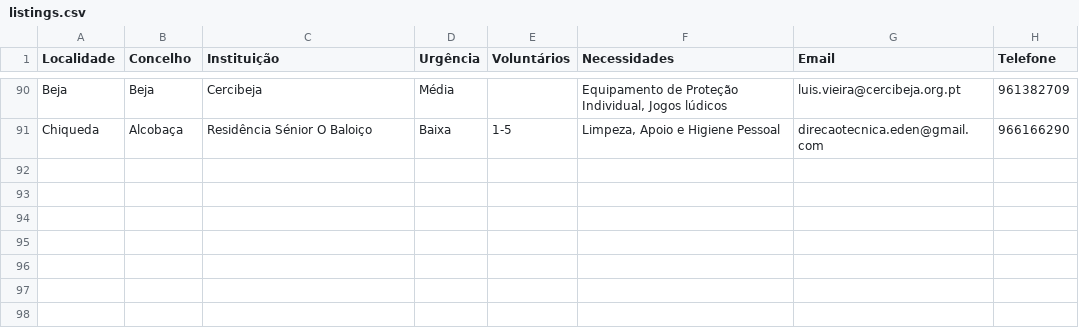
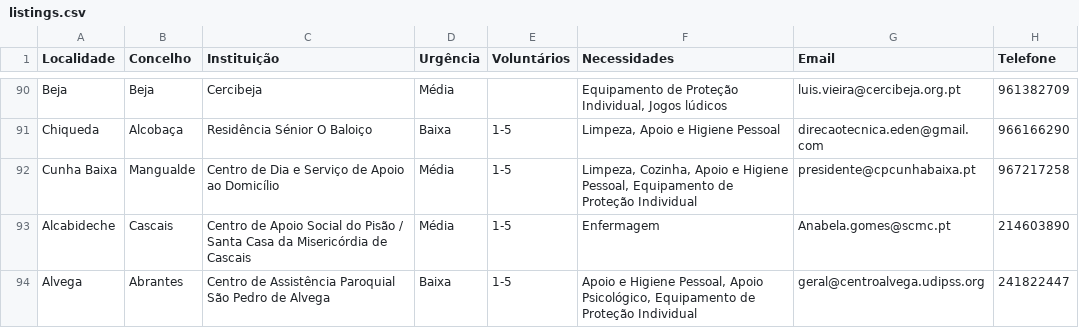
Before and after one commit to colobas/voluntarios-covid19, a CSV file: data/listings.csv, drawn as a sheet; only a part is shown, gaps mark what is left out.

```diff
--- a/data/listings.csv
+++ b/data/listings.csv
@@ -91 +91,4 @@ Beja,Beja,Cercibeja,Média,,"Equipamento de Proteção Individual, Jogos lúdico
 Chiqueda,Alcobaça,Residência Sénior O Baloiço,Baixa,1-5,"Limpeza, Apoio e Higiene Pessoal",direcaotecnica.eden@gmail.com,966166290
+Cunha Baixa,Mangualde,Centro de Dia e Serviço de Apoio ao Domicílio,Média,1-5,"Limpeza, Cozinha, Apoio e Higiene Pessoal, Equipamento de Proteção Individual",presidente@cpcunhabaixa.pt,967217258
+Alcabideche,Cascais,Centro de Apoio Social do Pisão / Santa Casa da Misericórdia de Cascais,Média,1-5,Enfermagem,Anabela.gomes@scmc.pt,214603890
+Alvega,Abrantes,Centro de Assistência Paroquial São Pedro de Alvega,Baixa,1-5,"Apoio e Higiene Pessoal, Apoio Psicológico, Equipamento de Proteção Individual",geral@centroalvega.udipss.org,241822447
```
Also changed, not shown: 1 other file.
